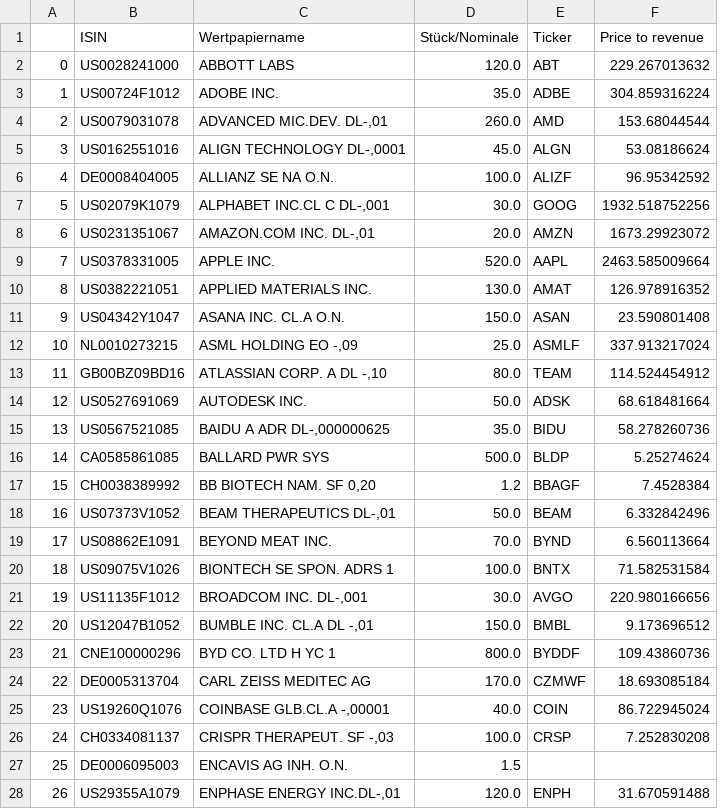
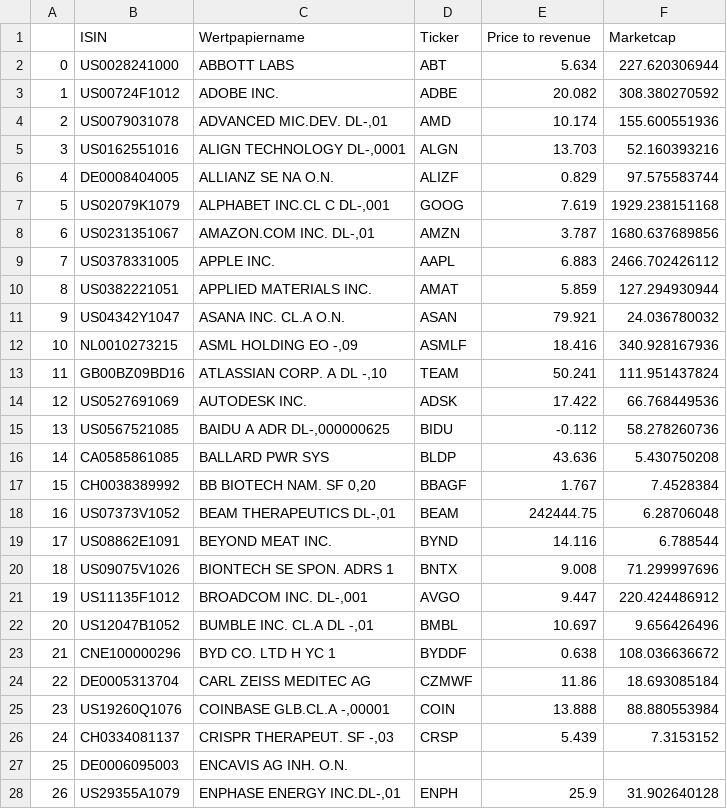
Before and after one commit to jakobreinhardt/portfolio_assistant, a CSV file: portfolio_with_ticker_info_2021-11-03.csv, drawn as a sheet; only a part is shown; removed rows and columns are numbered as before the commit, all else as after; the diff covers the shown part only; the diff names each change by its address in the sheet, - before the commit and + after, or states it on an @@ line.

```diff
--- a/portfolio_with_ticker_info_2021-11-03.csv
+++ b/portfolio_with_ticker_info_2021-11-03.csv
-column D (Stück/Nominale), rows 2-28: 120.0 | 35.0 | 260.0 | 45.0 | 100.0 | 30.0 | 20.0 | 520.0 | 130.0 | 150.0 | 25.0 | 80.0 | 50.0 | 35.0 | 500.0 | 1.2 | 50.0 | 70.0 | 100.0 | 30.0 | 150.0 | 800.0 | 170.0 | 40.0 | 100.0 | 1.5 | 120.0
+column F (Marketcap), rows 2-28: 227.620306944 | 308.380270592 | 155.600551936 | 52.160393216 | 97.575583744 | 1929.238151168 | 1680.637689856 | 2466.702426112 | 127.294930944 | 24.036780032 | 340.928167936 | 111.951437824 | 66.768449536 | 58.278260736 | 5.430750208 | 7.4528384 | 6.28706048 | 6.788544 | 71.299997696 | 220.424486912 | 9.656426496 | 108.036636672 | 18.693085184 | 88.880553984 | 7.3153152 |  | 31.902640128
-E2 (Price to revenue): 229.267013632
+E2 (Price to revenue): 5.634
-E3 (Price to revenue): 304.859316224
+E3 (Price to revenue): 20.082
-E4 (Price to revenue): 153.68044544
+E4 (Price to revenue): 10.174
-E5 (Price to revenue): 53.08186624
+E5 (Price to revenue): 13.703
-E6 (Price to revenue): 96.95342592
+E6 (Price to revenue): 0.829
-E7 (Price to revenue): 1932.518752256
+E7 (Price to revenue): 7.619
-E8 (Price to revenue): 1673.29923072
+E8 (Price to revenue): 3.787
-E9 (Price to revenue): 2463.585009664
+E9 (Price to revenue): 6.883
-E10 (Price to revenue): 126.978916352
+E10 (Price to revenue): 5.859
-E11 (Price to revenue): 23.590801408
+E11 (Price to revenue): 79.921
-E12 (Price to revenue): 337.913217024
+E12 (Price to revenue): 18.416
-E13 (Price to revenue): 114.524454912
+E13 (Price to revenue): 50.241
-E14 (Price to revenue): 68.618481664
+E14 (Price to revenue): 17.422
-E15 (Price to revenue): 58.278260736
+E15 (Price to revenue): -0.112
-E16 (Price to revenue): 5.25274624
+E16 (Price to revenue): 43.636
-E17 (Price to revenue): 7.4528384
+E17 (Price to revenue): 1.767
-E18 (Price to revenue): 6.332842496
+E18 (Price to revenue): 242444.75
-E19 (Price to revenue): 6.560113664
+E19 (Price to revenue): 14.116
-E20 (Price to revenue): 71.582531584
+E20 (Price to revenue): 9.008
-E21 (Price to revenue): 220.980166656
+E21 (Price to revenue): 9.447
-E22 (Price to revenue): 9.173696512
+E22 (Price to revenue): 10.697
-E23 (Price to revenue): 109.43860736
+E23 (Price to revenue): 0.638
-E24 (Price to revenue): 18.693085184
+E24 (Price to revenue): 11.86
-E25 (Price to revenue): 86.722945024
+E25 (Price to revenue): 13.888
-E26 (Price to revenue): 7.252830208
+E26 (Price to revenue): 5.439
-E28 (Price to revenue): 31.670591488
+E28 (Price to revenue): 25.9
```
Also changed, not shown: 42 edited cells elsewhere in this file, portfolio_with_ticker.csv, 3 other files.
